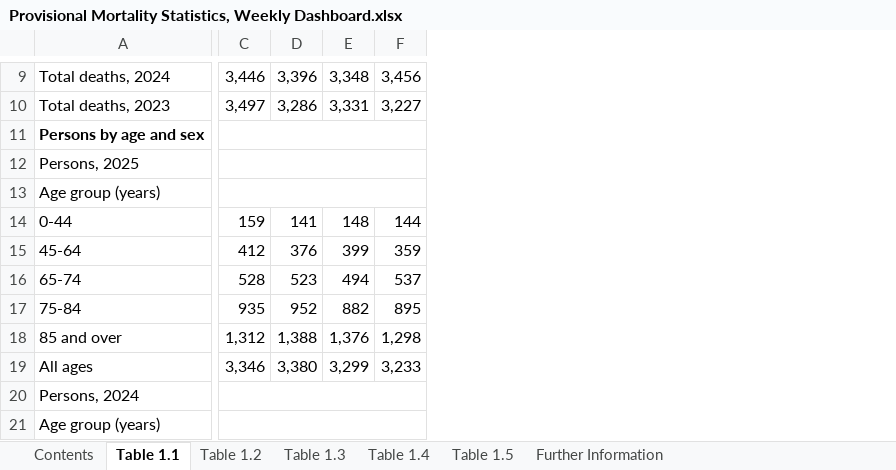
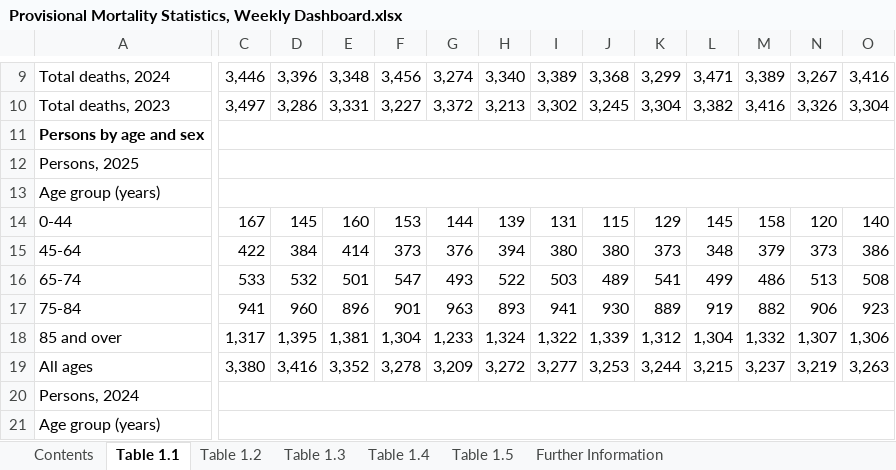
Before and after one commit to Mike-Honey/covid-19-au-vaccinations, an Excel workbook: Provisional Mortality Statistics, Weekly Dashboard.xlsx, sheet Table 1.1, drawn as a sheet; only a part is shown, gaps mark what is left out; values as stored, in another font and other column widths than the file's, no borders; charts and pictures not drawn; the diff covers the shown part only; the diff names each change by its address in the sheet, - before the commit and + after, or states it on an @@ line.

```diff
--- a/Provisional Mortality Statistics, Weekly Dashboard.xlsx (sheet Table 1.1)
+++ b/Provisional Mortality Statistics, Weekly Dashboard.xlsx (sheet Table 1.1)
+column G, rows 9-19: 3,274 | 3,372 |  |  |  | 144 | 376 | 493 | 963 | 1,233 | 3,209
+column H, rows 9-19: 3,340 | 3,213 |  |  |  | 139 | 394 | 522 | 893 | 1,324 | 3,272
+column I, rows 9-19: 3,389 | 3,302 |  |  |  | 131 | 380 | 503 | 941 | 1,322 | 3,277
+column J, rows 9-19: 3,368 | 3,245 |  |  |  | 115 | 380 | 489 | 930 | 1,339 | 3,253
+column K, rows 9-19: 3,299 | 3,304 |  |  |  | 129 | 373 | 541 | 889 | 1,312 | 3,244
+column L, rows 9-19: 3,471 | 3,382 |  |  |  | 145 | 348 | 499 | 919 | 1,304 | 3,215
+column M, rows 9-19: 3,389 | 3,416 |  |  |  | 158 | 379 | 486 | 882 | 1,332 | 3,237
+column N, rows 9-19: 3,267 | 3,326 |  |  |  | 120 | 373 | 513 | 906 | 1,307 | 3,219
+column O, rows 9-19: 3,416 | 3,304 |  |  |  | 140 | 386 | 508 | 923 | 1,306 | 3,263
-C14: 159
+C14: 167
-D14: 141
+D14: 145
-E14: 148
+E14: 160
-F14: 144
+F14: 153
-C15: 412
+C15: 422
-D15: 376
+D15: 384
-E15: 399
+E15: 414
-F15: 359
+F15: 373
-C16: 528
+C16: 533
-D16: 523
+D16: 532
-E16: 494
+E16: 501
-F16: 537
+F16: 547
-C17: 935
+C17: 941
-D17: 952
+D17: 960
-E17: 882
+E17: 896
-F17: 895
+F17: 901
-C18: 1,312
+C18: 1,317
-D18: 1,388
+D18: 1,395
-E18: 1,376
+E18: 1,381
-F18: 1,298
+F18: 1,304
-C19: 3,346
+C19: 3,380
-D19: 3,380
+D19: 3,416
-E19: 3,299
+E19: 3,352
-F19: 3,233
+F19: 3,278
```
Also changed, not shown: 77 edited cells elsewhere in this sheet, sheet Table 1.3, sheet Table 1.5, sheet Table 1.2, sheet Table 1.4, sheet Contents.
